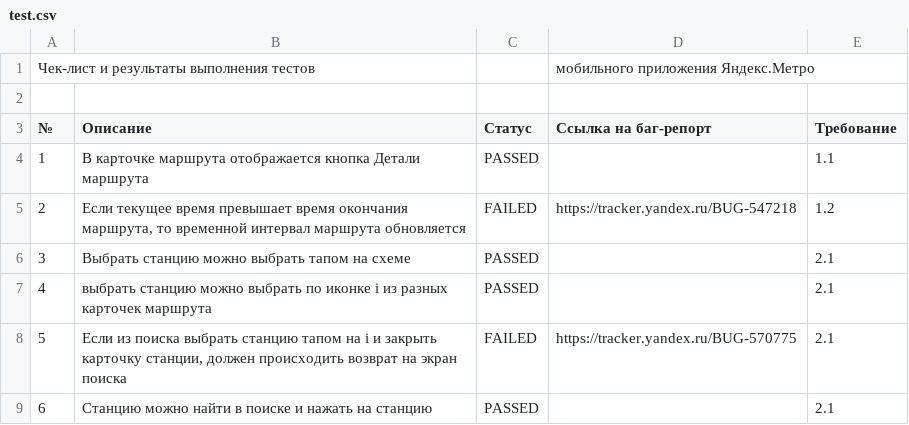
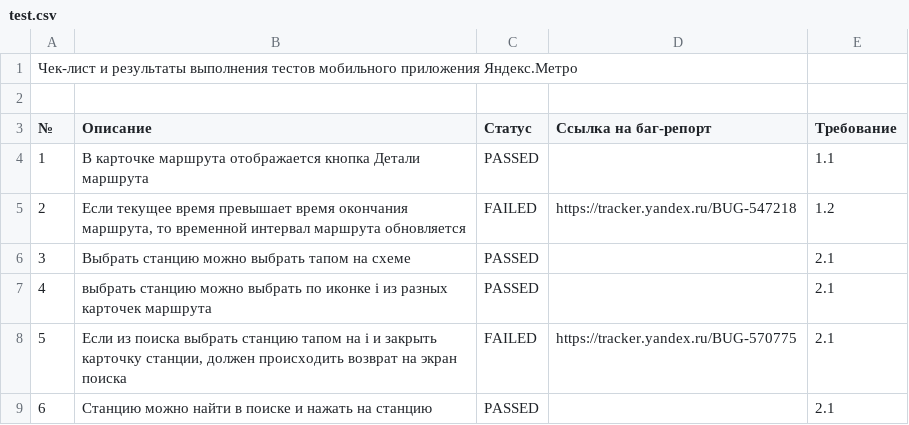
Before and after one commit to NikUrs/test12, a CSV file: test.csv, drawn as a sheet.

Commit message:
Update test.csv

```diff
--- a/test.csv
+++ b/test.csv
@@ -1,2 +1,2 @@
-Чек-лист и результаты выполнения тестов ,,,мобильного приложения Яндекс.Метро,,,,
+Чек-лист и результаты выполнения тестов мобильного приложения Яндекс.Метро,,,,
 ,,,,
```
